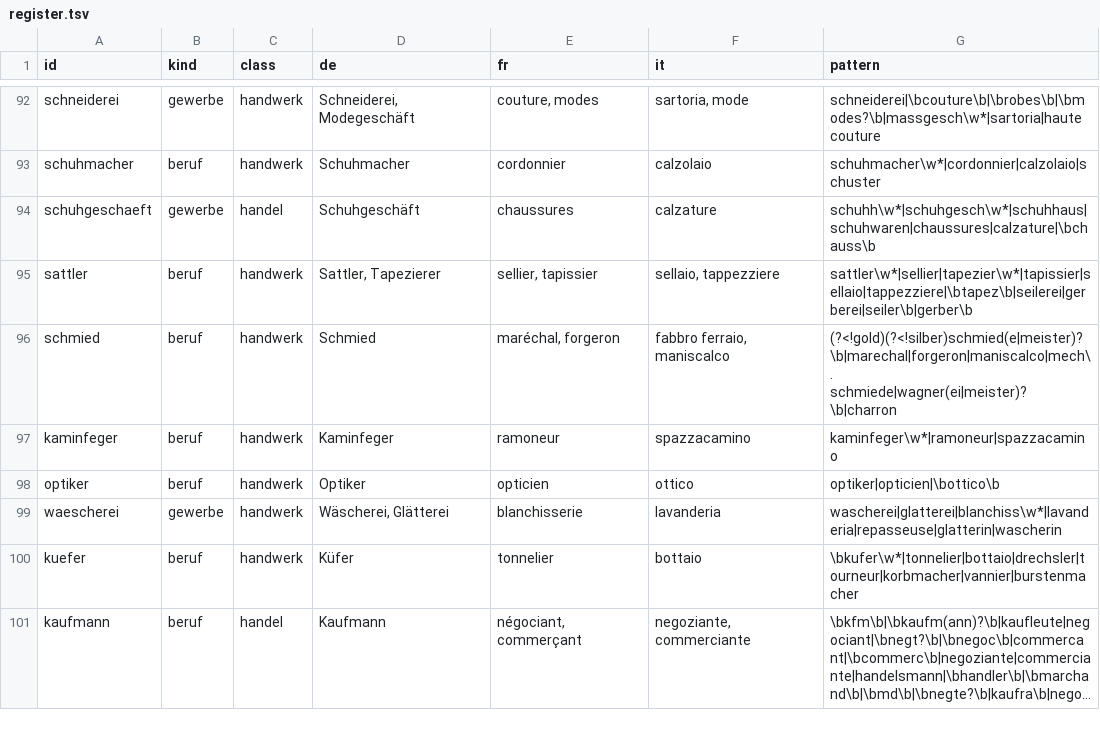
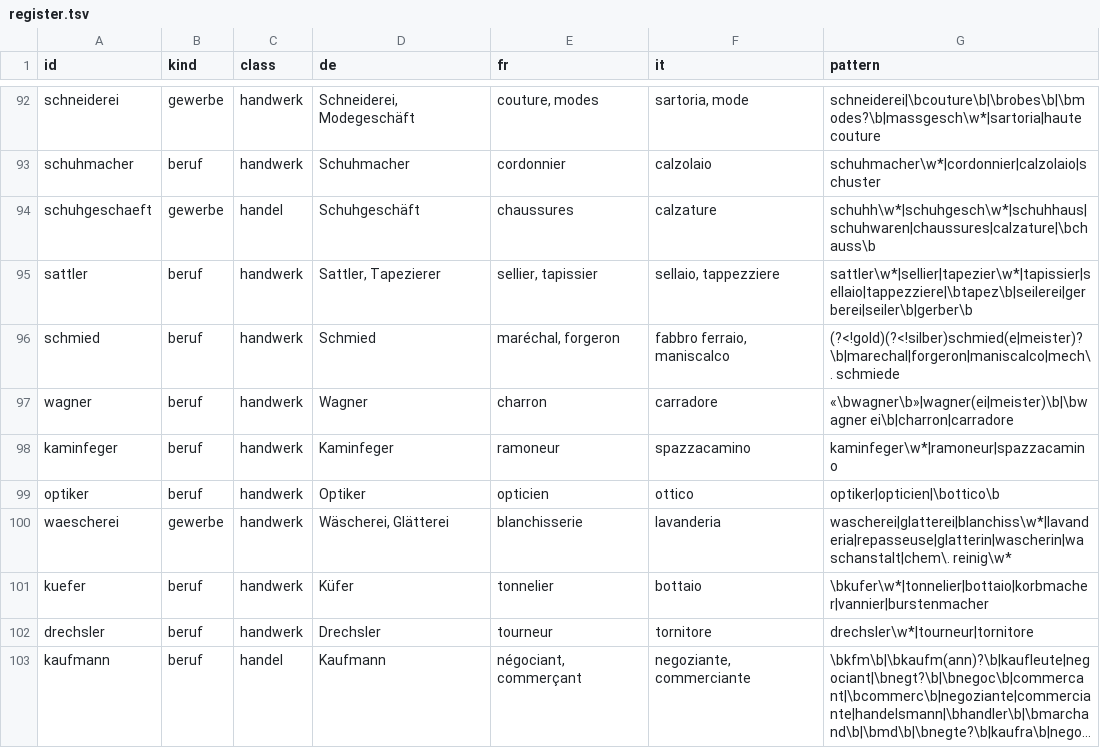
Before and after one commit to DHBern/historic.localsearch.ch, a TSV file: occ/register.tsv, drawn as a sheet; only a part is shown, gaps mark what is left out; long unchanged cells end in …; addresses are those after the commit; the diff covers the shown part only; the diff names each change by its address in the sheet, - before the commit and + after, or states it on an @@ line.

```diff
--- a/occ/register.tsv
+++ b/occ/register.tsv
-G96 (pattern): (?<!gold)(?<!silber)schmied(e|meister)?\b|marechal|forgeron|maniscalco|mech\. schmiede|wagner(ei|meister)?\b|charron
+G96 (pattern): (?<!gold)(?<!silber)schmied(e|meister)?\b|marechal|forgeron|maniscalco|mech\. schmiede
+row 97: wagner | beruf | handwerk | Wagner | charron | carradore | «\bwagner\b»|wagner(ei|meister)\b|\bwagner ei\b|charron|carradore
-G100 (pattern): wascherei|glatterei|blanchiss\w*|lavanderia|repasseuse|glatterin|wascherin
+G100 (pattern): wascherei|glatterei|blanchiss\w*|lavanderia|repasseuse|glatterin|wascherin|waschanstalt|chem\. reinig\w*
-G101 (pattern): \bkufer\w*|tonnelier|bottaio|drechsler|tourneur|korbmacher|vannier|burstenmacher
+G101 (pattern): \bkufer\w*|tonnelier|bottaio|korbmacher|vannier|burstenmacher
+row 102: drechsler | beruf | handwerk | Drechsler | tourneur | tornitore | drechsler\w*|tourneur|tornitore
```
Also changed, not shown: 13 edited cells elsewhere in this file, 2 other files.
